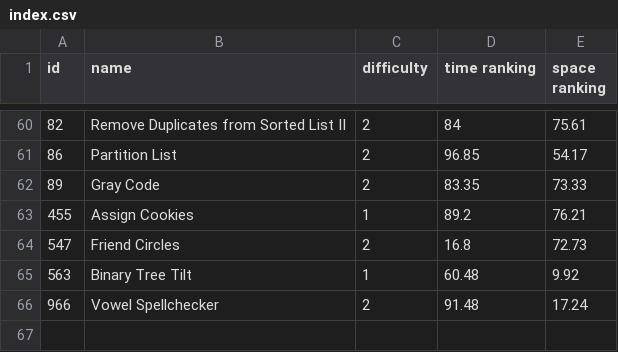
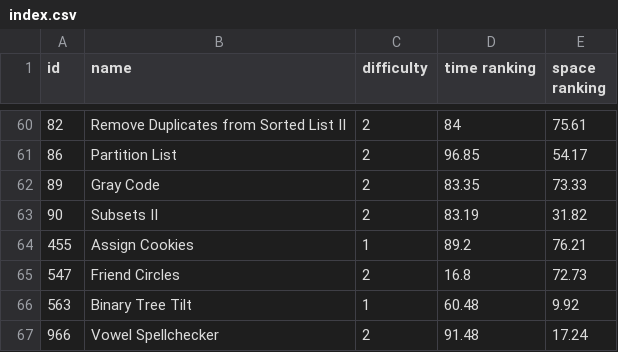
Before and after one commit to LouYu2015/leetcode, a CSV file: index.csv, drawn as a sheet; only a part is shown, gaps mark what is left out.

Commit message:
Subsets II(AC)

```diff
--- a/index.csv
+++ b/index.csv
@@ -62,2 +62,3 @@ id, name, difficulty,time  ranking,space ranking
 89,Gray Code,2,83.35,73.33
+90,Subsets II,2,83.19,31.82
 455,Assign Cookies,1,89.2,76.21
```
Also changed, not shown: 1 other file.
